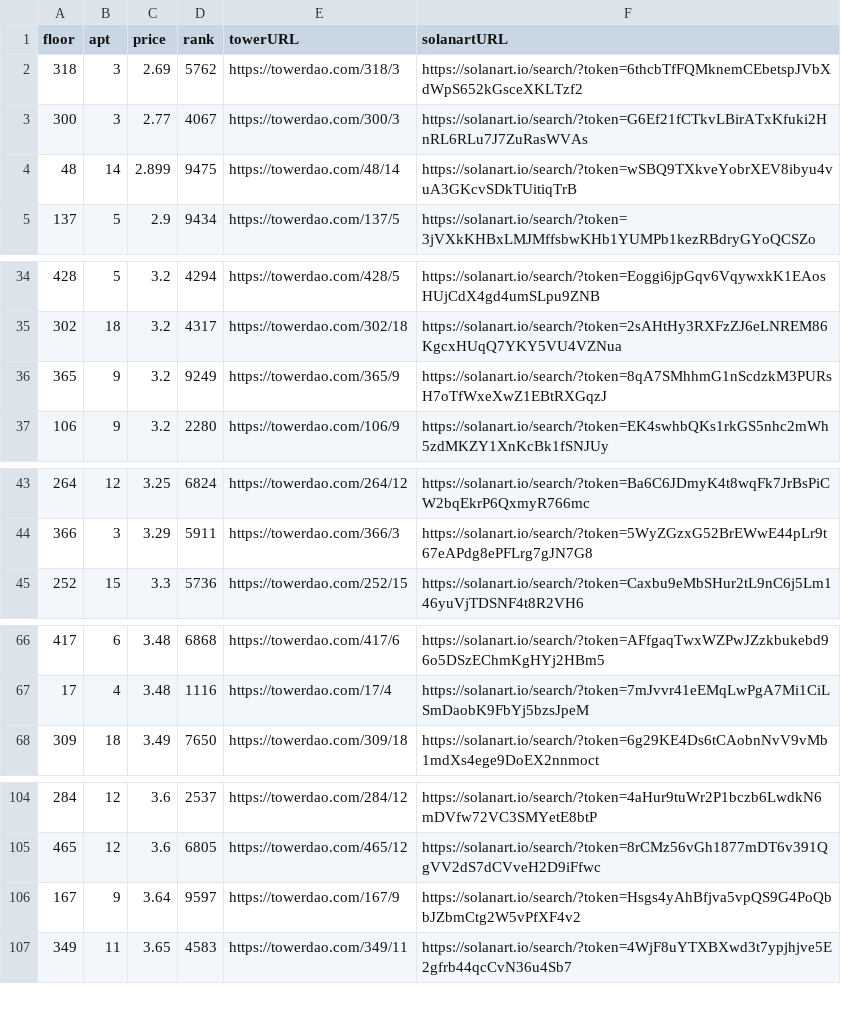
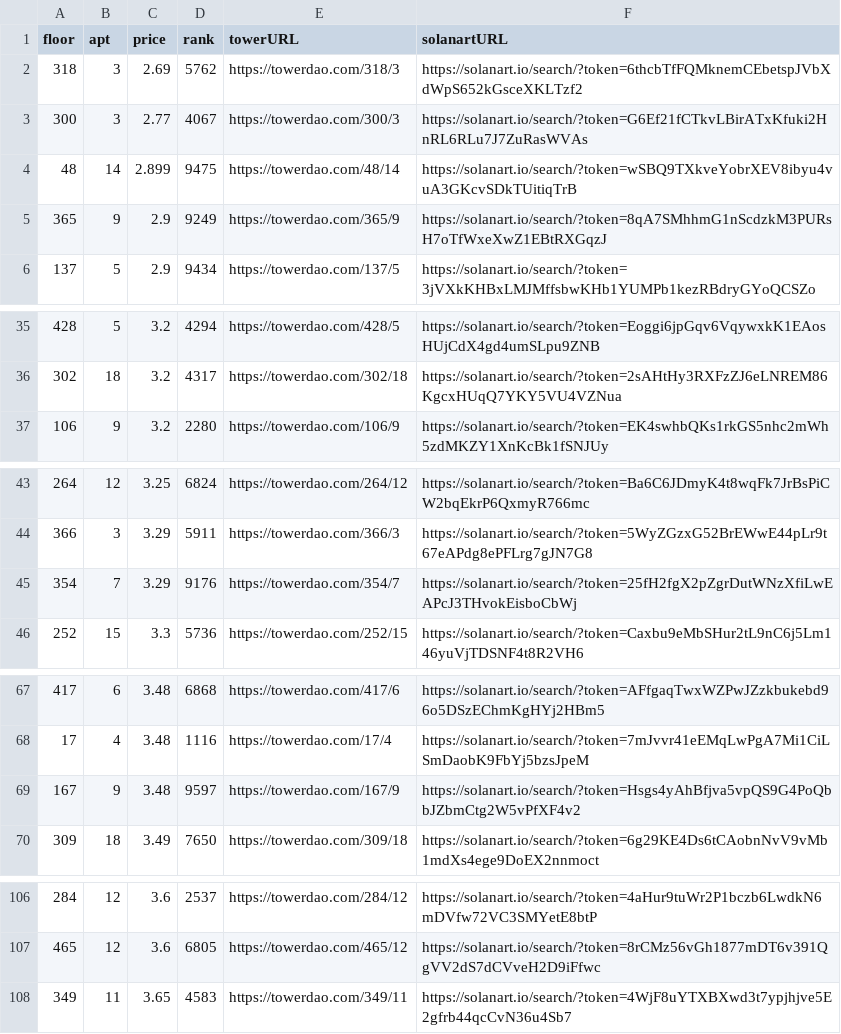
Before and after one commit to braposo/thetower-monitor, a CSV file: data-solanart.csv, drawn as a sheet; only a part is shown, gaps mark what is left out; removed rows and columns are numbered as before the commit, all else as after; the diff covers the shown part only; the diff names each change by its address in the sheet, - before the commit and + after, or states it on an @@ line.

Commit message:
Flat: latest data (2021-11-03T07:37:41.087Z) {   "date": "2021-11-03T07:37:41.087Z",   "files": [     {       "name": "data-magiceden.csv",       "deltaBytes": 1,       "source": "https://api-mainnet.magiceden.io/rpc/getListedNFTsByQuery?q=%7B%22%24match%22%3A%7B%22collectionSymbol%22%3A%22the_tower%22%7D%2C%22%24sort%22%3A%7B%22takerAmount%22%3A1%2C%22createdAt%22%3A-1%7D%7D"     },     {       "name": "data-solanart.csv",       "deltaBytes": 239,       "source": "https://qzlsklfacc.medianetwork.cloud/nft_for_sale?collection=thetower"     }   ] }

```diff
--- a/data-solanart.csv
+++ b/data-solanart.csv
+row 5: 365 | 9 | 2.9 | 9249 | https://towerdao.com/365/9 | https://solanart.io/search/?token=8qA7SMhhmG1nScdzkM3PURsH7oTfWxeXwZ1EBtRXGqzJ
-row 36: 365 | 9 | 3.2 | 9249 | https://towerdao.com/365/9 | https://solanart.io/search/?token=8qA7SMhhmG1nScdzkM3PURsH7oTfWxeXwZ1EBtRXGqzJ
+row 45: 354 | 7 | 3.29 | 9176 | https://towerdao.com/354/7 | https://solanart.io/search/?token=25fH2fgX2pZgrDutWNzXfiLwEAPcJ3THvokEisboCbWj
+row 69: 167 | 9 | 3.48 | 9597 | https://towerdao.com/167/9 | https://solanart.io/search/?token=Hsgs4yAhBfjva5vpQS9G4PoQbbJZbmCtg2W5vPfXF4v2
-row 106: 167 | 9 | 3.64 | 9597 | https://towerdao.com/167/9 | https://solanart.io/search/?token=Hsgs4yAhBfjva5vpQS9G4PoQbbJZbmCtg2W5vPfXF4v2
```
Also changed, not shown: 4 added rows and 3 removed rows elsewhere in this file, data-magiceden.csv.
